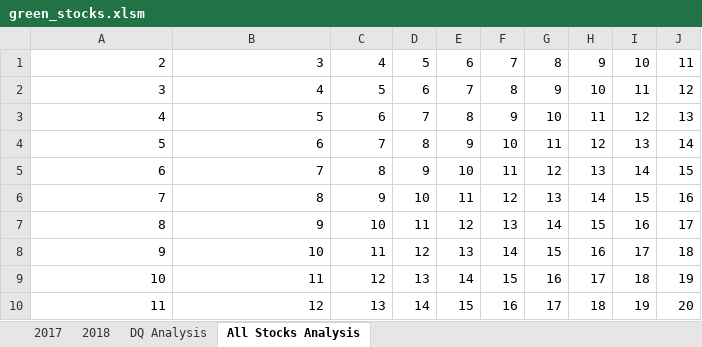
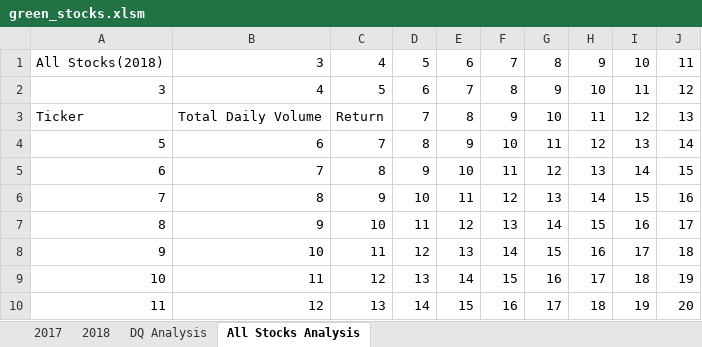
Before and after one commit to yoonjinssi/stock-analysis, an Excel workbook: green_stocks.xlsm, sheet All Stocks Analysis, drawn as a sheet; values as stored, in another font and other column widths than the file's, no borders; the diff names each change by its address in the sheet, - before the commit and + after, or states it on an @@ line.

Commit message:
analzed all stocks analysis

```diff
--- a/green_stocks.xlsm (sheet All Stocks Analysis)
+++ b/green_stocks.xlsm (sheet All Stocks Analysis)
-A1: 2
+A1: All Stocks(2018)
-A3: 4
+A3: Ticker
-B3: 5
+B3: Total Daily Volume
-C3: 6
+C3: Return
```
